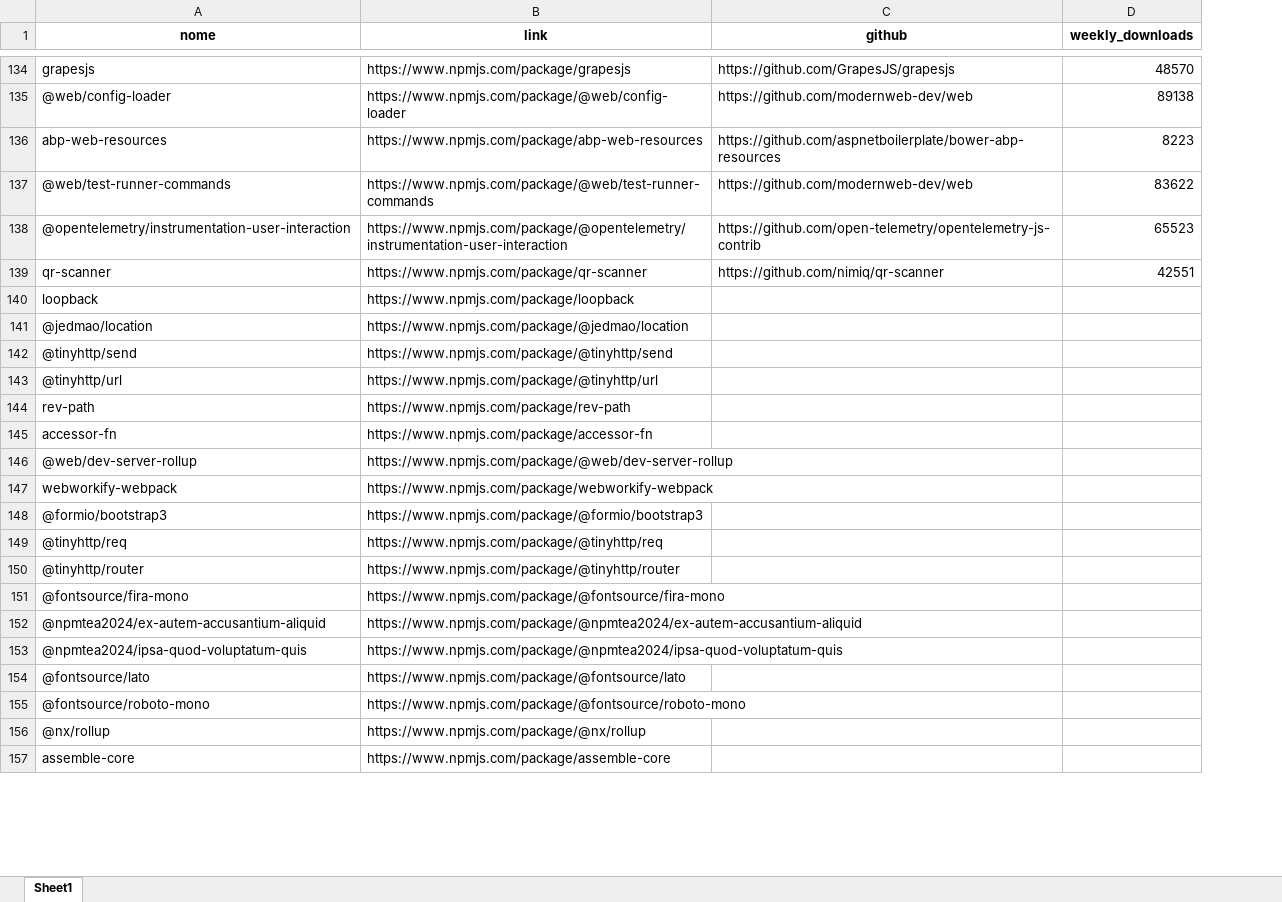
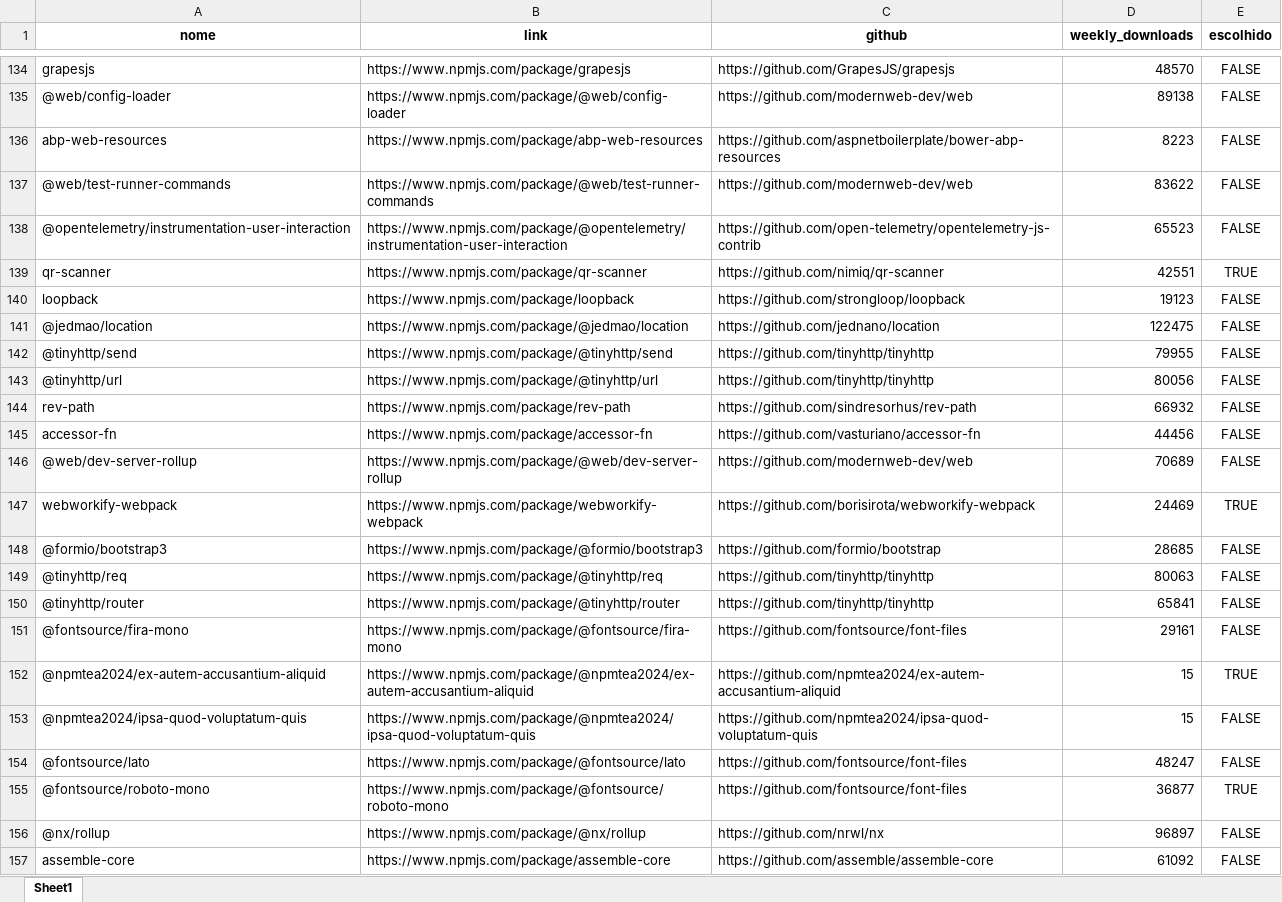
Before and after one commit to brnocorreia/npm-scraper, an Excel workbook: npm_packages.xlsx, sheet Sheet1, drawn as a sheet; only a part is shown, gaps mark what is left out; values as stored, in another font and other column widths than the file's, no borders; charts and pictures and conditional formats not drawn; the diff covers the shown part only; the diff names each change by its address in the sheet, - before the commit and + after, or states it on an @@ line.

```diff
--- a/npm_packages.xlsx (sheet Sheet1)
+++ b/npm_packages.xlsx (sheet Sheet1)
+column E (escolhido), rows 134-157: FALSE | FALSE | FALSE | FALSE | FALSE | TRUE | FALSE | FALSE | FALSE | FALSE | FALSE | FALSE | FALSE | TRUE | FALSE | FALSE | FALSE | FALSE | TRUE | FALSE | FALSE | TRUE | FALSE | FALSE
-C140 (github): (empty)
+C140 (github): https://github.com/strongloop/loopback
-D140 (weekly_downloads): (empty)
+D140 (weekly_downloads): 19123
-C141 (github): (empty)
+C141 (github): https://github.com/jednano/location
-D141 (weekly_downloads): (empty)
+D141 (weekly_downloads): 122475
-C142:C143 (github): (empty)
+C142:C143 (github): https://github.com/tinyhttp/tinyhttp
-D142 (weekly_downloads): (empty)
+D142 (weekly_downloads): 79955
-D143 (weekly_downloads): (empty)
+D143 (weekly_downloads): 80056
-C144 (github): (empty)
+C144 (github): https://github.com/sindresorhus/rev-path
-D144 (weekly_downloads): (empty)
+D144 (weekly_downloads): 66932
-C145 (github): (empty)
+C145 (github): https://github.com/vasturiano/accessor-fn
-D145 (weekly_downloads): (empty)
+D145 (weekly_downloads): 44456
-C146 (github): (empty)
+C146 (github): https://github.com/modernweb-dev/web
-D146 (weekly_downloads): (empty)
+D146 (weekly_downloads): 70689
-C147 (github): (empty)
+C147 (github): https://github.com/borisirota/webworkify-webpack
-D147 (weekly_downloads): (empty)
+D147 (weekly_downloads): 24469
-C148 (github): (empty)
+C148 (github): https://github.com/formio/bootstrap
-D148 (weekly_downloads): (empty)
+D148 (weekly_downloads): 28685
-C149:C150 (github): (empty)
+C149:C150 (github): https://github.com/tinyhttp/tinyhttp
-D149 (weekly_downloads): (empty)
+D149 (weekly_downloads): 80063
-D150 (weekly_downloads): (empty)
+D150 (weekly_downloads): 65841
-C151 (github): (empty)
+C151 (github): https://github.com/fontsource/font-files
-D151 (weekly_downloads): (empty)
+D151 (weekly_downloads): 29161
-C152 (github): (empty)
+C152 (github): https://github.com/npmtea2024/ex-autem-accusantium-aliquid
-D152:D153 (weekly_downloads): (empty)
+D152:D153 (weekly_downloads): 15
-C153 (github): (empty)
+C153 (github): https://github.com/npmtea2024/ipsa-quod-voluptatum-quis
-C154:C155 (github): (empty)
+C154:C155 (github): https://github.com/fontsource/font-files
-D154 (weekly_downloads): (empty)
+D154 (weekly_downloads): 48247
-D155 (weekly_downloads): (empty)
+D155 (weekly_downloads): 36877
-C156 (github): (empty)
+C156 (github): https://github.com/nrwl/nx
-D156 (weekly_downloads): (empty)
+D156 (weekly_downloads): 96897
-C157 (github): (empty)
+C157 (github): https://github.com/assemble/assemble-core
-D157 (weekly_downloads): (empty)
+D157 (weekly_downloads): 61092
```
Also changed, not shown: 70 edited cells elsewhere in this sheet, charts or pictures, 7 other files.
